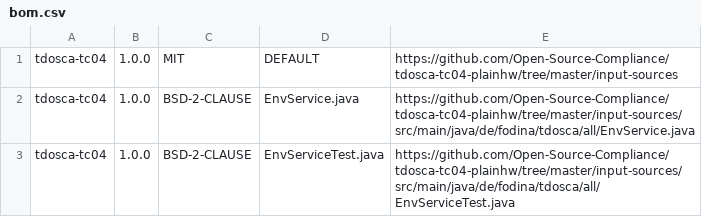
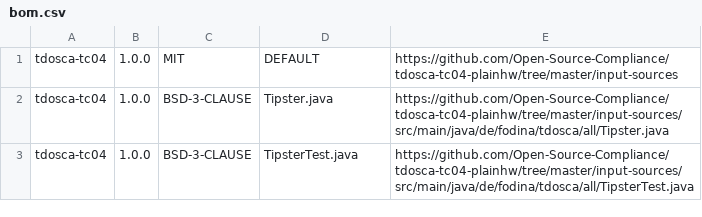
Before and after one commit to Open-Source-Compliance/tdosca-tc04-plainhw, a CSV file: reference-compliance-artifacts/bom.csv, drawn as a sheet.

Commit message:
Fix artifacts

```diff
--- a/reference-compliance-artifacts/bom.csv
+++ b/reference-compliance-artifacts/bom.csv
@@ -1,3 +1,3 @@
 tdosca-tc04,1.0.0,MIT,DEFAULT,https://github.com/Open-Source-Compliance/tdosca-tc04-plainhw/tree/master/input-sources
-tdosca-tc04,1.0.0,BSD-2-CLAUSE,EnvService.java,https://github.com/Open-Source-Compliance/tdosca-tc04-plainhw/tree/master/input-sources/src/main/java/de/fodina/tdosca/all/EnvService.java
-tdosca-tc04,1.0.0,BSD-2-CLAUSE,EnvServiceTest.java,https://github.com/Open-Source-Compliance/tdosca-tc04-plainhw/tree/master/input-sources/src/main/java/de/fodina/tdosca/all/EnvServiceTest.java
+tdosca-tc04,1.0.0,BSD-3-CLAUSE,Tipster.java,https://github.com/Open-Source-Compliance/tdosca-tc04-plainhw/tree/master/input-sources/src/main/java/de/fodina/tdosca/all/Tipster.java
+tdosca-tc04,1.0.0,BSD-3-CLAUSE,TipsterTest.java,https://github.com/Open-Source-Compliance/tdosca-tc04-plainhw/tree/master/input-sources/src/main/java/de/fodina/tdosca/all/TipsterTest.java
```
